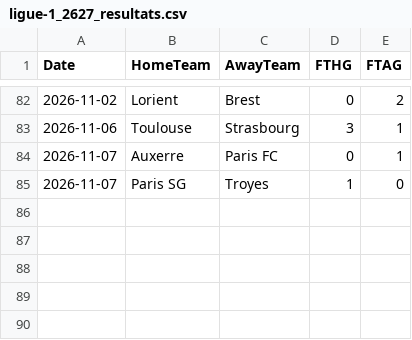
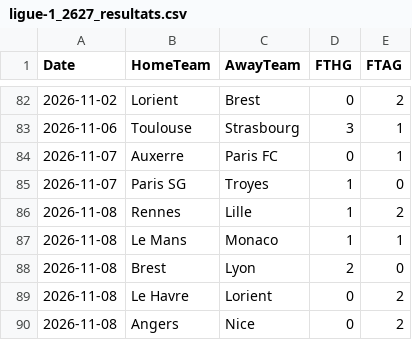
Before and after one commit to monstrekml/pronostics-app, a CSV file: data/foot/openfootball/ligue-1_2627_resultats.csv, drawn as a sheet; only a part is shown, gaps mark what is left out; the diff names each change by its address in the sheet, - before the commit and + after, or states it on an @@ line.

```diff
--- a/data/foot/openfootball/ligue-1_2627_resultats.csv
+++ b/data/foot/openfootball/ligue-1_2627_resultats.csv
+row 86: 2026-11-08 | Rennes | Lille | 1 | 2
+row 87: 2026-11-08 | Le Mans | Monaco | 1 | 1
+row 88: 2026-11-08 | Brest | Lyon | 2 | 0
+row 89: 2026-11-08 | Le Havre | Lorient | 0 | 2
+row 90: 2026-11-08 | Angers | Nice | 0 | 2
```
Also changed, not shown: data/cotes/cotes.csv, data/foot/openfootball/la-liga_2627_resultats.csv, 2 other files.
